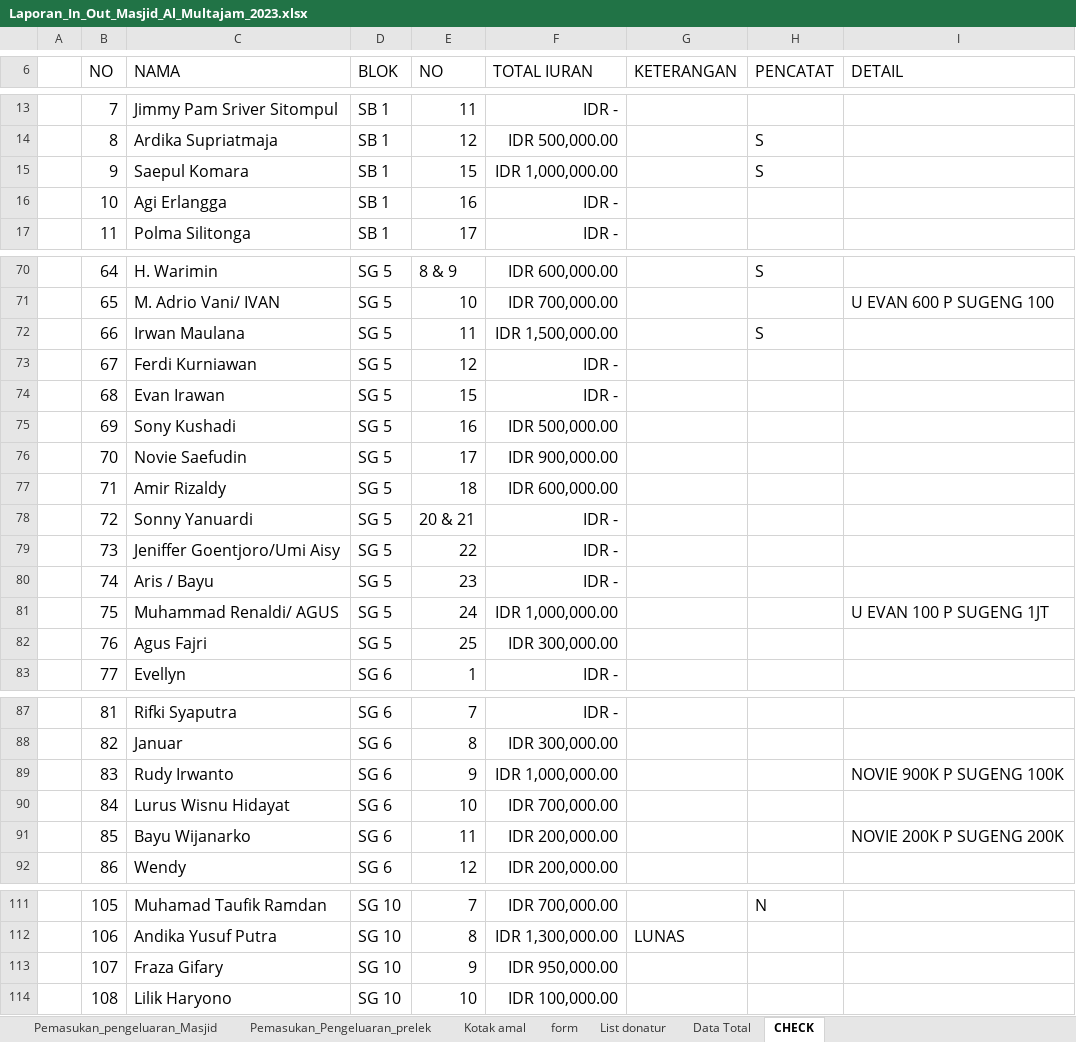
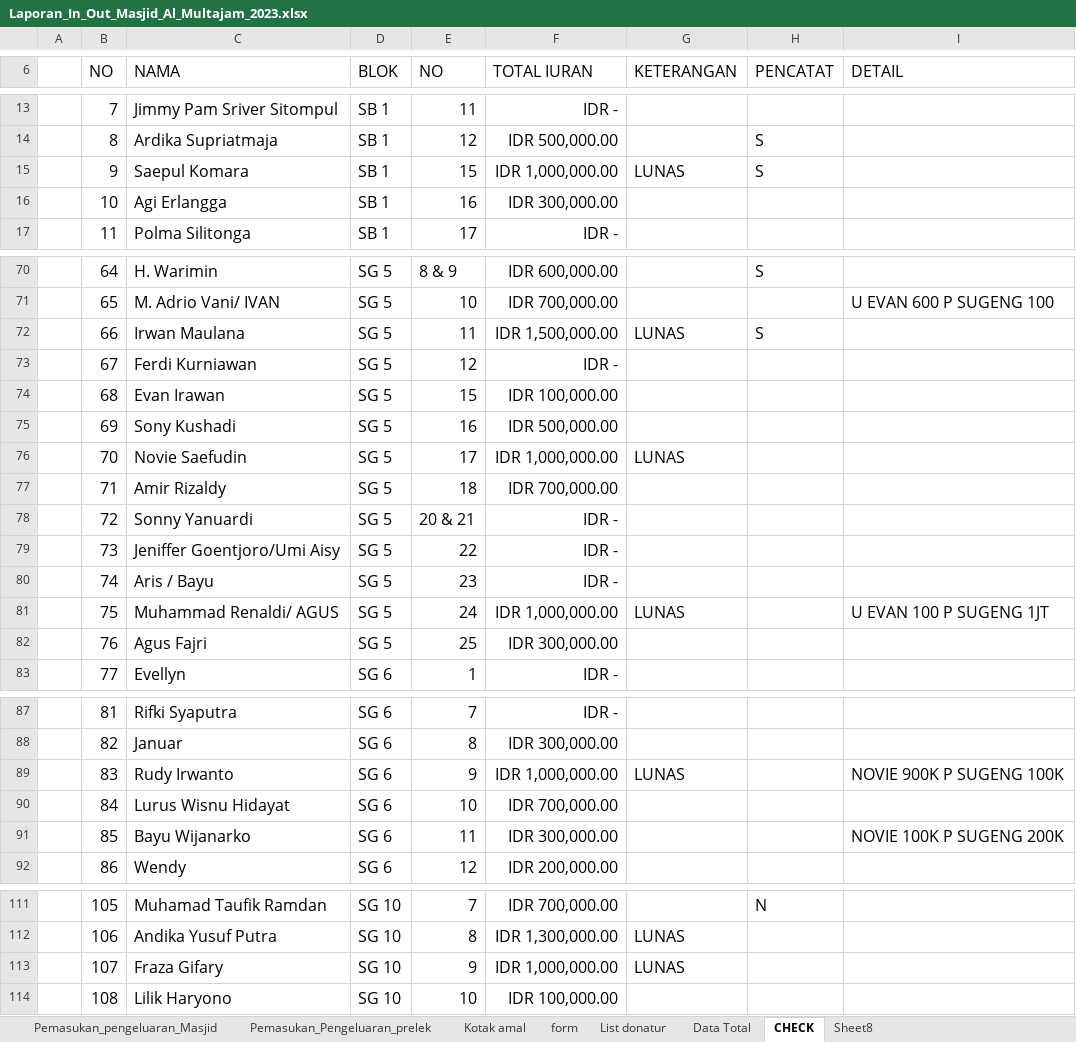
Before and after one commit to shidqiaqil/punya_novie_2, an Excel workbook: Laporan_In_Out_Masjid_Al_Multajam_2023.xlsx, sheet CHECK, drawn as a sheet; only a part is shown, gaps mark what is left out; values as stored, in another font and other column widths than the file's, no borders; the diff covers the shown part only; the diff names each change by its address in the sheet, - before the commit and + after, or states it on an @@ line.

```diff
--- a/Laporan_In_Out_Masjid_Al_Multajam_2023.xlsx (sheet CHECK)
+++ b/Laporan_In_Out_Masjid_Al_Multajam_2023.xlsx (sheet CHECK)
+sheet tab: Sheet8
-G15 (KETERANGAN): (empty)
+G15 (KETERANGAN): LUNAS
-F16 (TOTAL IURAN): IDR -
+F16 (TOTAL IURAN): IDR 300,000.00
-G72 (KETERANGAN): (empty)
+G72 (KETERANGAN): LUNAS
-F74 (TOTAL IURAN): IDR -
+F74 (TOTAL IURAN): IDR 100,000.00
-F76 (TOTAL IURAN): IDR 900,000.00
+F76 (TOTAL IURAN): IDR 1,000,000.00
-G76 (KETERANGAN): (empty)
+G76 (KETERANGAN): LUNAS
-F77 (TOTAL IURAN): IDR 600,000.00
+F77 (TOTAL IURAN): IDR 700,000.00
-G81 (KETERANGAN): (empty)
+G81 (KETERANGAN): LUNAS
-G89 (KETERANGAN): (empty)
+G89 (KETERANGAN): LUNAS
-F91 (TOTAL IURAN): IDR 200,000.00
+F91 (TOTAL IURAN): IDR 300,000.00
-I91 (DETAIL): NOVIE 200K P SUGENG 200K
+I91 (DETAIL): NOVIE 100K P SUGENG 200K
-F113 (TOTAL IURAN): IDR 950,000.00
+F113 (TOTAL IURAN): IDR 1,000,000.00
-G113 (KETERANGAN): (empty)
+G113 (KETERANGAN): LUNAS
```
Also changed, not shown: 15 edited cells elsewhere in this sheet, formulas that keep their value.
